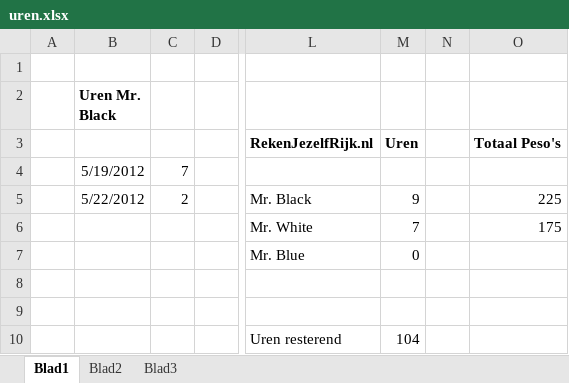
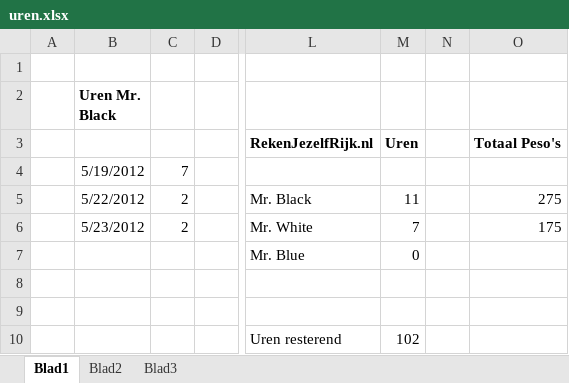
Before and after one commit to wakkomail/community-framework, an Excel workbook: Reservoirdogs/uren.xlsx, sheet Blad1, drawn as a sheet; only a part is shown, gaps mark what is left out; values as stored, in another font and other column widths than the file's, no borders; the diff names each change by its address in the sheet, - before the commit and + after, or states it on an @@ line.

```diff
--- a/Reservoirdogs/uren.xlsx (sheet Blad1)
+++ b/Reservoirdogs/uren.xlsx (sheet Blad1)
-M5: 9
+M5: 11
-O5: 225
+O5: 275
-B6 (Uren Mr. Black): (empty)
+B6 (Uren Mr. Black): 5/23/2012
-C6: (empty)
+C6: 2
-M10: 104
+M10: 102
```
Also changed, not shown: 15 other files.
